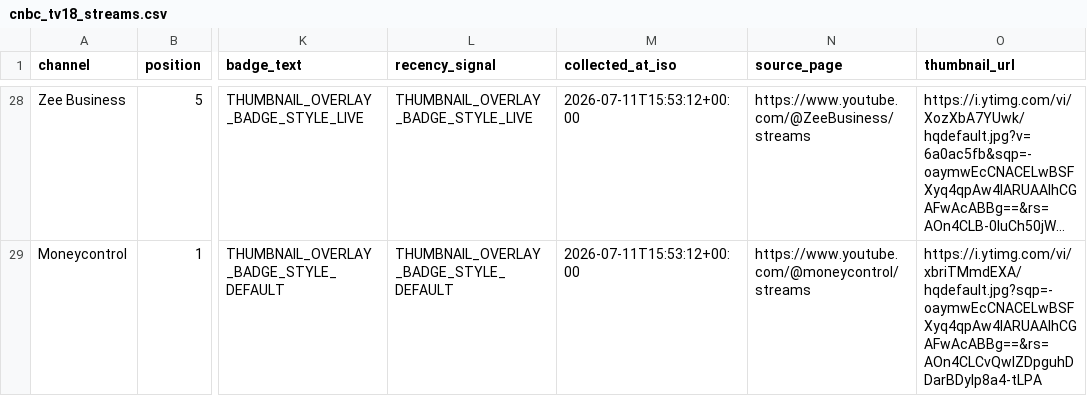
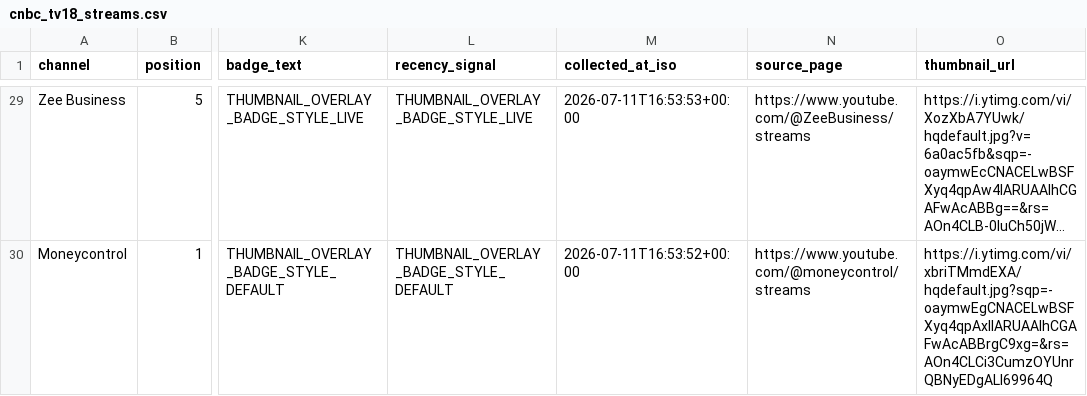
Before and after one commit to ishaangera-wq/YTTrackpu, a CSV file: cnbc_tv18_streams.csv, drawn as a sheet; only a part is shown, gaps mark what is left out; long unchanged cells end in …; addresses are those after the commit; the diff covers the shown part only; the diff names each change by its address in the sheet, - before the commit and + after, or states it on an @@ line.

```diff
--- a/cnbc_tv18_streams.csv
+++ b/cnbc_tv18_streams.csv
-M29 (collected_at_iso): 2026-07-11T15:53:12+00:00
+M29 (collected_at_iso): 2026-07-11T16:53:53+00:00
-M30 (collected_at_iso): 2026-07-11T15:53:12+00:00
+M30 (collected_at_iso): 2026-07-11T16:53:52+00:00
-O30 (thumbnail_url): https://i.ytimg.com/vi/xbriTMmdEXA/hqdefault.jpg?sqp=-oaymwEcCNACELwBSFXyq4qpAw4IARUAAIhCGAFwAcABBg==&rs=AOn4CLCvQwIZDpguhDDarBDylp8a4-tLPA
+O30 (thumbnail_url): https://i.ytimg.com/vi/xbriTMmdEXA/hqdefault.jpg?sqp=-oaymwEgCNACELwBSFXyq4qpAxIIARUAAIhCGAFwAcABBrgC9xg=&rs=AOn4CLCi3CumzOYUnrQBNyEDgALI69964Q
```
Also changed, not shown: 1 added row and 53 edited cells elsewhere in this file, 2 other files.
